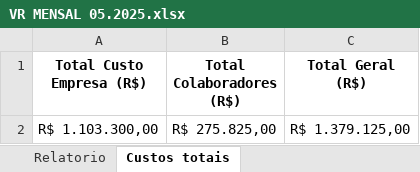
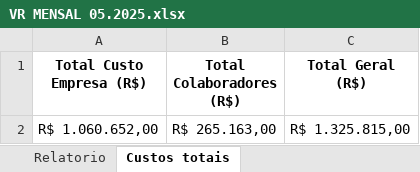
Before and after one commit to costadiogo/vr-va-report, an Excel workbook: VR MENSAL 05.2025.xlsx, sheet Custos totais, drawn as a sheet; values as stored, in another font and other column widths than the file's, no borders; removed rows and columns are numbered as before the commit, all else as after; the diff names each change by its address in the sheet, - before the commit and + after, or states it on an @@ line.

```diff
--- a/VR MENSAL 05.2025.xlsx (sheet Custos totais)
+++ b/VR MENSAL 05.2025.xlsx (sheet Custos totais)
-row 2: R$ 1.103.300,00 | R$ 275.825,00 | R$ 1.379.125,00
+row 2: R$ 1.060.652,00 | R$ 265.163,00 | R$ 1.325.815,00
```
Also changed, not shown: sheet Relatorio, 4 other files.
